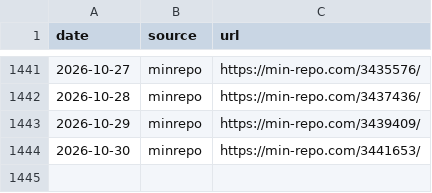
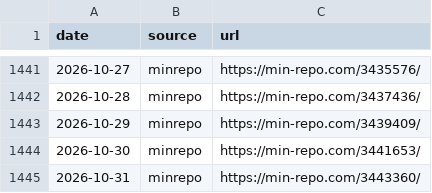
Before and after one commit to koukikoukisanosano-ai/hana-toyokawa, a CSV file: data/day_index.csv, drawn as a sheet; only a part is shown, gaps mark what is left out.

```diff
--- a/data/day_index.csv
+++ b/data/day_index.csv
@@ -1444 +1444,2 @@ date,source,url
 2026-10-30,minrepo,https://min-repo.com/3441653/
+2026-10-31,minrepo,https://min-repo.com/3443360/
```
Also changed, not shown: data/fetch_log.csv, data/hall_days.csv, 6 other files.
